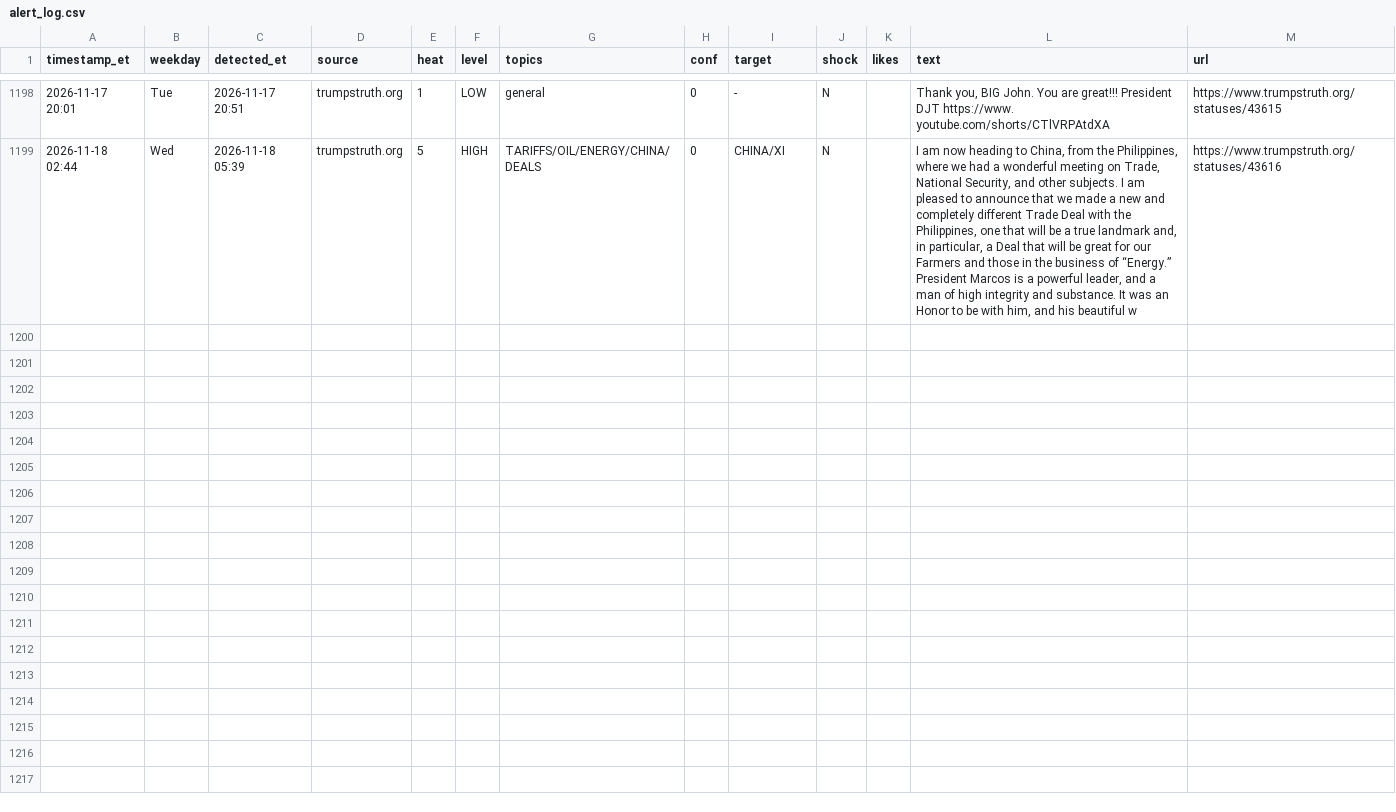
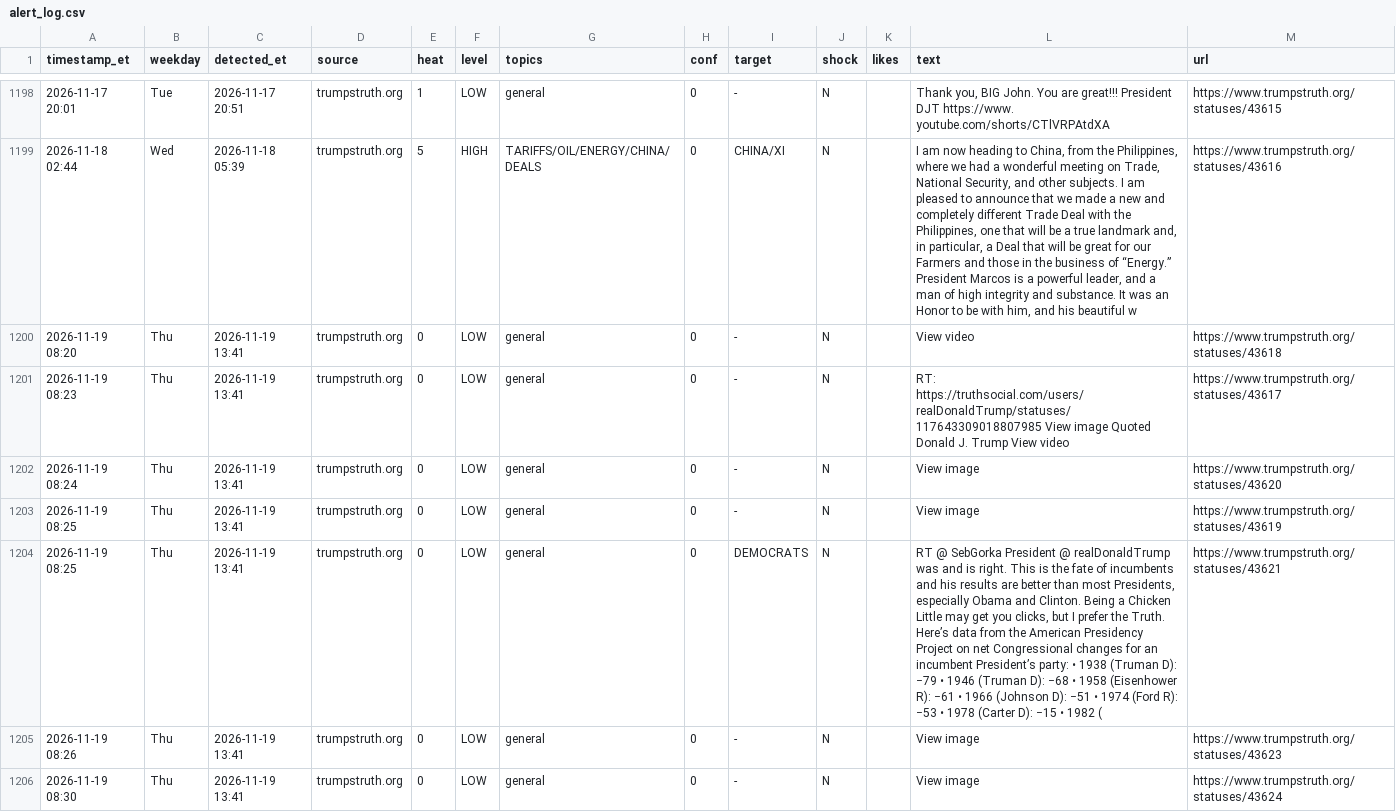
Before and after one commit to dlarimore/trump-post-watch, a CSV file: alert_log.csv, drawn as a sheet; only a part is shown, gaps mark what is left out; the diff covers the shown part only; the diff names each change by its address in the sheet, - before the commit and + after, or states it on an @@ line.

```diff
--- a/alert_log.csv
+++ b/alert_log.csv
+row 1200: 2026-11-19 08:20 | Thu | 2026-11-19 13:41 | trumpstruth.org | 0 | LOW | general | 0 | - | N |  | View video | https://www.trumpstruth.org/statuses/43618
+row 1201: 2026-11-19 08:23 | Thu | 2026-11-19 13:41 | trumpstruth.org | 0 | LOW | general | 0 | - | N |  | RT: https://truthsocial.com/users/realDonaldTrump/statuses/117643309018807985 View image Quoted Donald J. Trump View video | https://www.trumpstruth.org/statuses/43617
+row 1202: 2026-11-19 08:24 | Thu | 2026-11-19 13:41 | trumpstruth.org | 0 | LOW | general | 0 | - | N |  | View image | https://www.trumpstruth.org/statuses/43620
+row 1203: 2026-11-19 08:25 | Thu | 2026-11-19 13:41 | trumpstruth.org | 0 | LOW | general | 0 | - | N |  | View image | https://www.trumpstruth.org/statuses/43619
+row 1204: 2026-11-19 08:25 | Thu | 2026-11-19 13:41 | trumpstruth.org | 0 | LOW | general | 0 | DEMOCRATS | N |  | RT @ SebGorka President @ realDonaldTrump was and is right. This is the fate of incumbents and his results are better than most Presidents, especially Obama and Clinton. Being a Chicken Little may get you clicks, but I prefer the Truth. Here’s data from the American Presidency Project on net Congressional changes for an incumbent President’s party: • 1938 (Truman D): −79 • 1946 (Truman D): −68 • 1958 (Eisenhower R): −61 • 1966 (Johnson D): −51 • 1974 (Ford R): −53 • 1978 (Carter D): −15 • 1982 ( | https://www.trumpstruth.org/statuses/43621
+row 1205: 2026-11-19 08:26 | Thu | 2026-11-19 13:41 | trumpstruth.org | 0 | LOW | general | 0 | - | N |  | View image | https://www.trumpstruth.org/statuses/43623
+row 1206: 2026-11-19 08:30 | Thu | 2026-11-19 13:41 | trumpstruth.org | 0 | LOW | general | 0 | - | N |  | View image | https://www.trumpstruth.org/statuses/43624
```
Also changed, not shown: 6 added rows elsewhere in this file, 1 other file.
